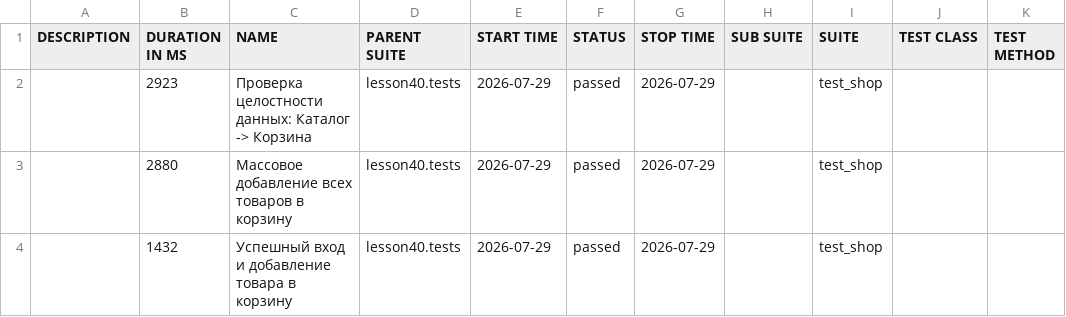
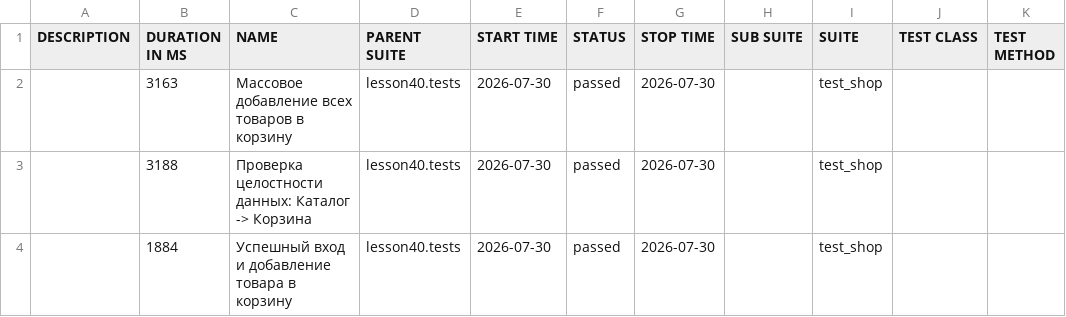
Before and after one commit to marinadieulina-droid/automation, a CSV file: data/suites.csv, drawn as a sheet.

```diff
--- a/data/suites.csv
+++ b/data/suites.csv
@@ -1,4 +1,4 @@
 "DESCRIPTION","DURATION IN MS","NAME","PARENT SUITE","START TIME","STATUS","STOP TIME","SUB SUITE","SUITE","TEST CLASS","TEST METHOD"
-"","2923","Проверка целостности данных: Каталог -> Корзина","lesson40.tests","2026-07-29","passed","2026-07-29","","test_shop","",""
-"","2880","Массовое добавление всех товаров в корзину","lesson40.tests","2026-07-29","passed","2026-07-29","","test_shop","",""
-"","1432","Успешный вход и добавление товара в корзину","lesson40.tests","2026-07-29","passed","2026-07-29","","test_shop","",""
+"","3163","Массовое добавление всех товаров в корзину","lesson40.tests","2026-07-30","passed","2026-07-30","","test_shop","",""
+"","3188","Проверка целостности данных: Каталог -> Корзина","lesson40.tests","2026-07-30","passed","2026-07-30","","test_shop","",""
+"","1884","Успешный вход и добавление товара в корзину","lesson40.tests","2026-07-30","passed","2026-07-30","","test_shop","",""
```
Also changed, not shown: 24 other files.
